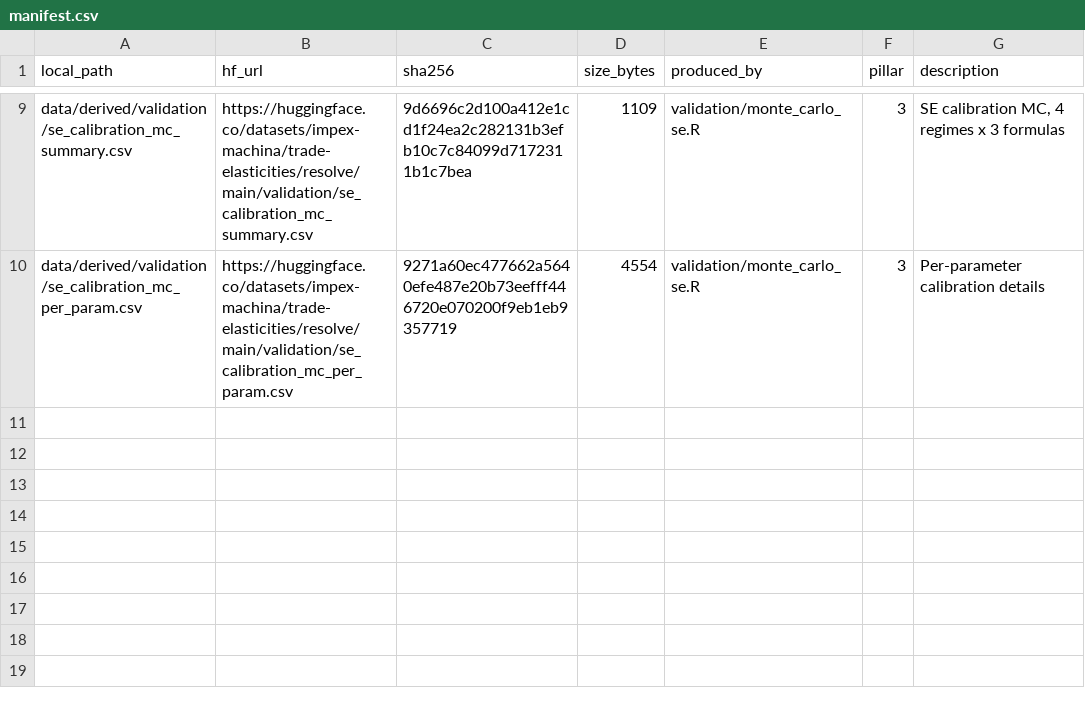
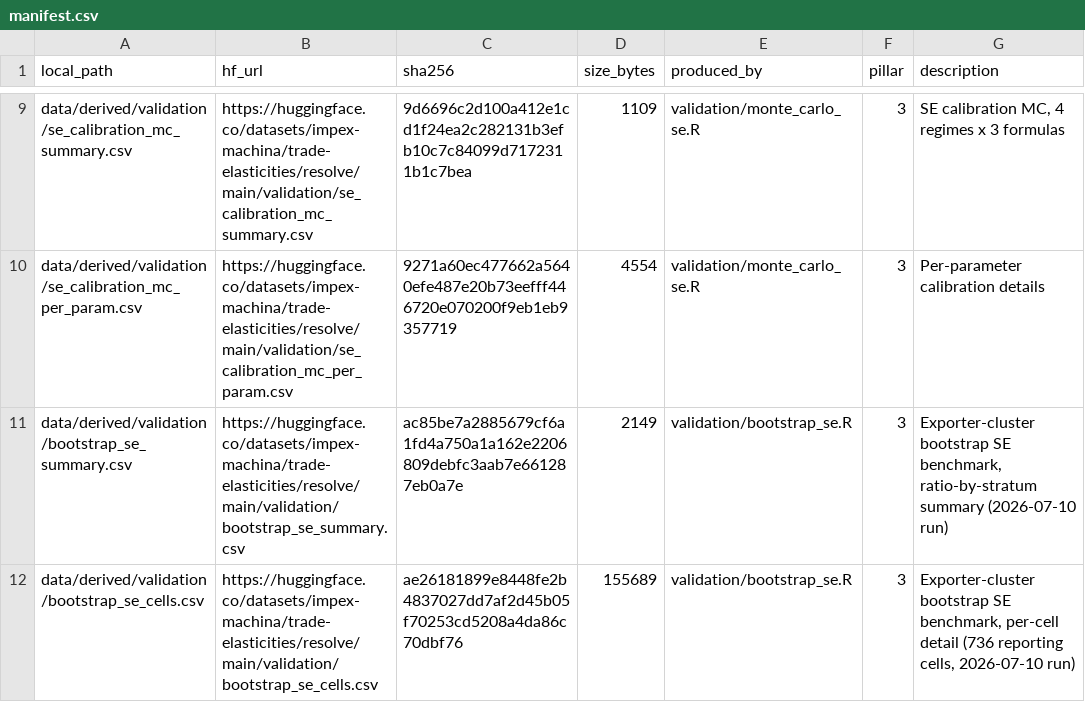
Before and after one commit to impex-machina/trade-elasticities, a CSV file: data/manifest.csv, drawn as a sheet; only a part is shown, gaps mark what is left out.

Commit message:
data(manifest): publish bootstrap SE benchmark artifacts (summary + per-cell)

```diff
--- a/data/manifest.csv
+++ b/data/manifest.csv
@@ -10 +10,3 @@
 "data/derived/validation/se_calibration_mc_per_param.csv","https://huggingface.co/datasets/impex-machina/trade-elasticities/resolve/main/validation/se_calibration_mc_per_param.csv","9271a60ec477662a5640efe487e20b73eefff446720e070200f9eb1eb9357719","4554","validation/monte_carlo_se.R","3","Per-parameter calibration details"
+"data/derived/validation/bootstrap_se_summary.csv","https://huggingface.co/datasets/impex-machina/trade-elasticities/resolve/main/validation/bootstrap_se_summary.csv","ac85be7a2885679cf6a1fd4a750a1a162e2206809debfc3aab7e661287eb0a7e","2149","validation/bootstrap_se.R","3","Exporter-cluster bootstrap SE benchmark, ratio-by-stratum summary (2026-07-10 run)"
+"data/derived/validation/bootstrap_se_cells.csv","https://huggingface.co/datasets/impex-machina/trade-elasticities/resolve/main/validation/bootstrap_se_cells.csv","ae26181899e8448fe2b4837027dd7af2d45b05f70253cd5208a4da86c70dbf76","155689","validation/bootstrap_se.R","3","Exporter-cluster bootstrap SE benchmark, per-cell detail (736 reporting cells, 2026-07-10 run)"
```
